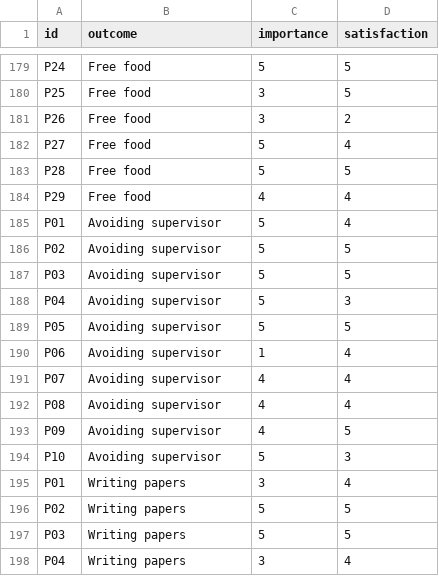
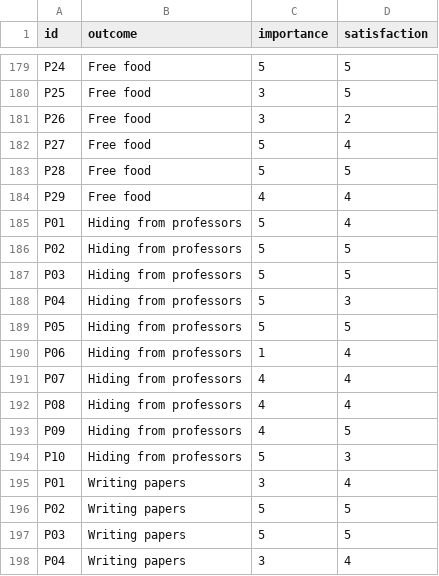
Before and after one commit to jpcarrascal/OppScore, a CSV file: sampledata.csv, drawn as a sheet; only a part is shown, gaps mark what is left out.

Commit message:
Change to sampledata

```diff
--- a/sampledata.csv
+++ b/sampledata.csv
@@ -184,12 +184,12 @@ P28,Free food,5,5
 P29,Free food,4,4
-P01,Avoiding supervisor,5,4
-P02,Avoiding supervisor,5,5
-P03,Avoiding supervisor,5,5
-P04,Avoiding supervisor,5,3
-P05,Avoiding supervisor,5,5
-P06,Avoiding supervisor,1,4
-P07,Avoiding supervisor,4,4
-P08,Avoiding supervisor,4,4
-P09,Avoiding supervisor,4,5
-P10,Avoiding supervisor,5,3
+P01,Hiding from professors,5,4
+P02,Hiding from professors,5,5
+P03,Hiding from professors,5,5
+P04,Hiding from professors,5,3
+P05,Hiding from professors,5,5
+P06,Hiding from professors,1,4
+P07,Hiding from professors,4,4
+P08,Hiding from professors,4,4
+P09,Hiding from professors,4,5
+P10,Hiding from professors,5,3
 P01,Writing papers,3,4
```
